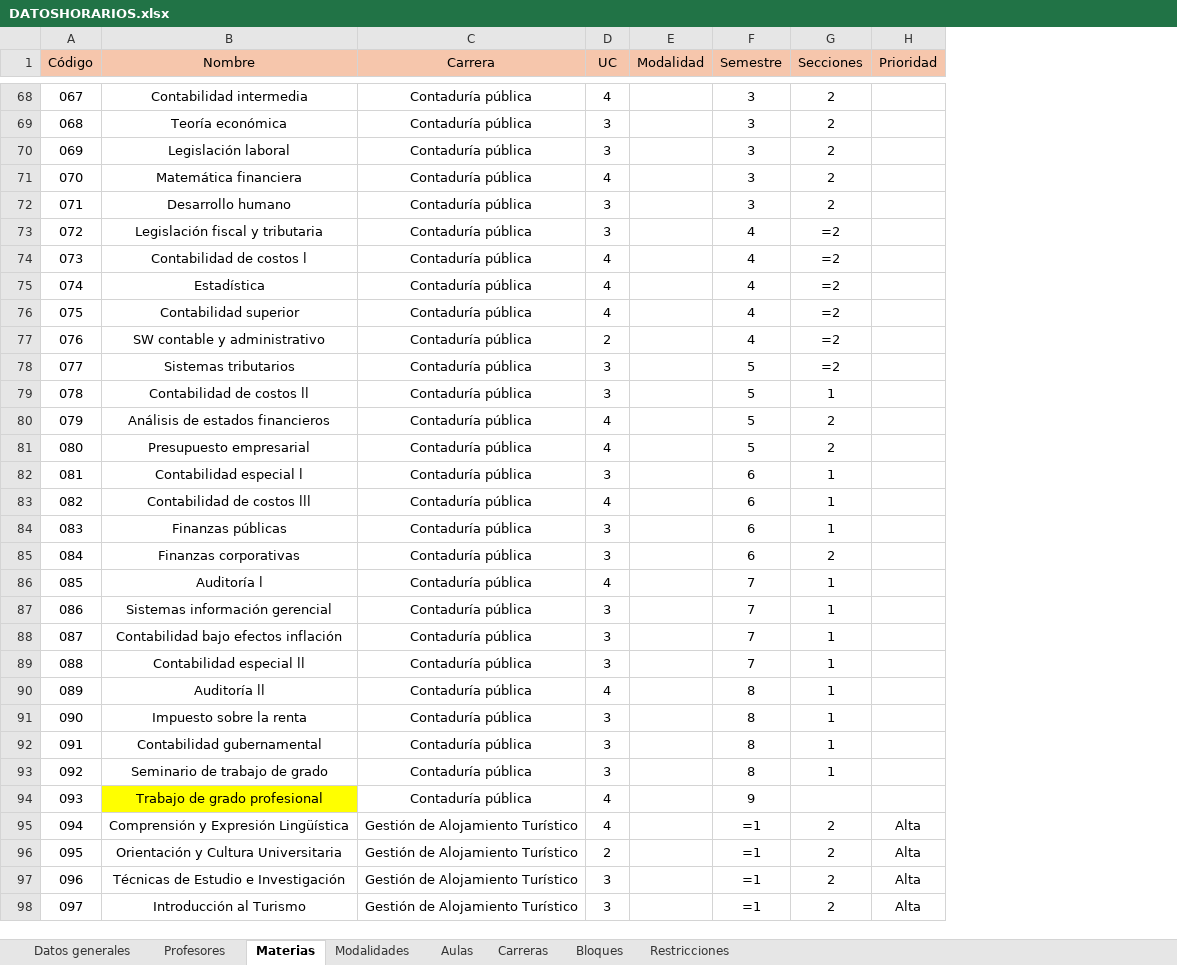
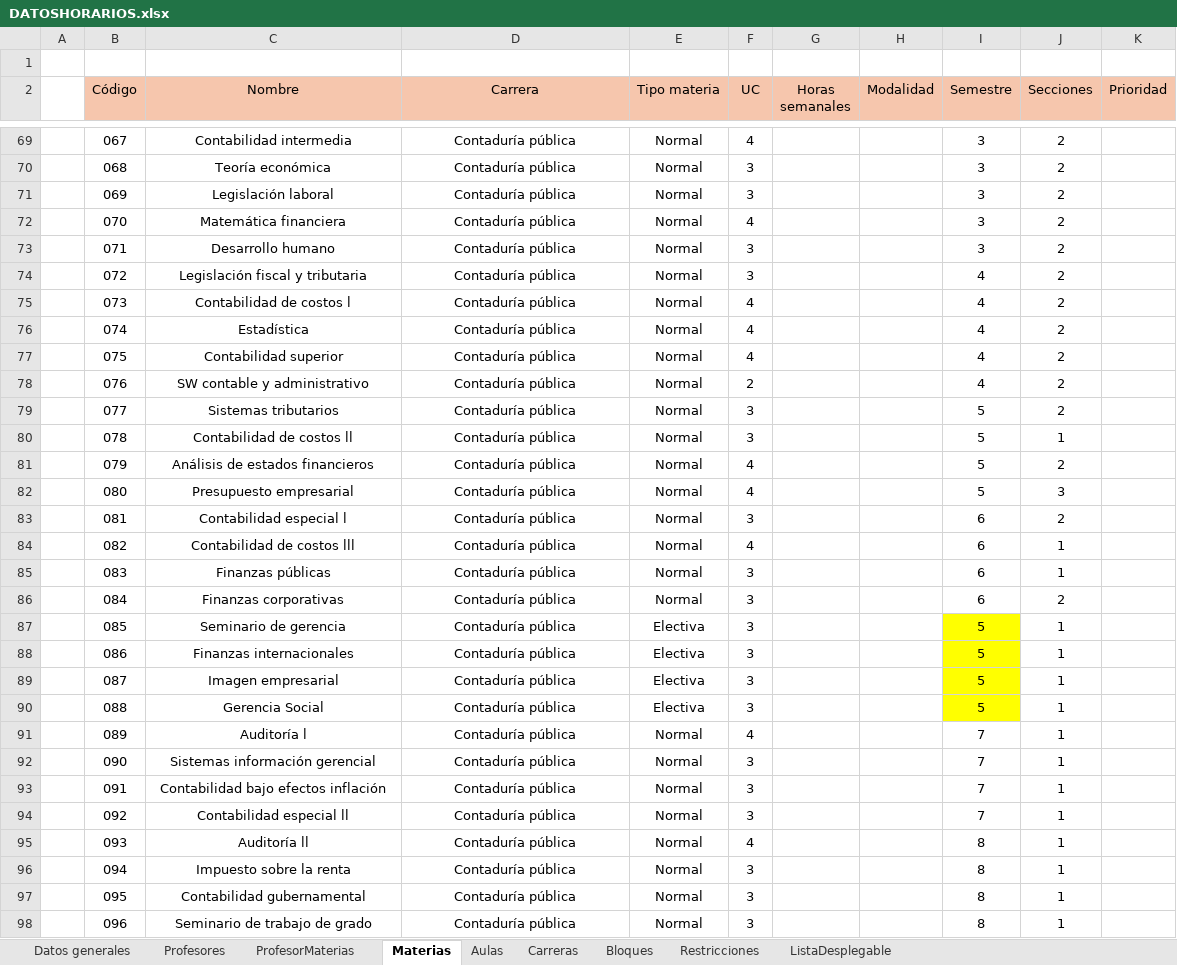
Before and after one commit to Jennorg/Generador-de-horarios, an Excel workbook: data/DATOSHORARIOS.xlsx, sheet Materias, drawn as a sheet; only a part is shown, gaps mark what is left out; values as stored, in another font and other column widths than the file's, no borders; formulas without a stored value are shown as written; removed rows and columns are numbered as before the commit, all else as after; the diff covers the shown part only; the diff names each change by its address in the sheet, - before the commit and + after, or states it on an @@ line.

```diff
--- a/data/DATOSHORARIOS.xlsx (sheet Materias)
+++ b/data/DATOSHORARIOS.xlsx (sheet Materias)
-sheet tab: Modalidades
+sheet tab: ProfesorMaterias
+sheet tab: ListaDesplegable
+column A, empty
+column E (Tipo materia), rows 69-98: Normal | Normal | Normal | Normal | Normal | Normal | Normal | Normal | Normal | Normal | Normal | Normal | Normal | Normal | Normal | Normal | Normal | Normal | Electiva | Electiva | Electiva | Electiva | Normal | Normal | Normal | Normal | Normal | Normal | Normal | Normal
+column G (Horas semanales), empty
+row 1: (empty)
-J74:J79 (Secciones): =2
+J74:J79 (Secciones): 2
-J82 (Secciones): 2
+J82 (Secciones): 3
-J83 (Secciones): 1
+J83 (Secciones): 2
-C87 (Nombre): Auditoría l
+C87 (Nombre): Seminario de gerencia
-F87 (UC): 4
+F87 (UC): 3
-I87:I90 (Semestre): 7
+I87:I90 (Semestre): 5
-I87:I90 fill: none
+I87:I90 fill: #FFFF00
-C88 (Nombre): Sistemas información gerencial
+C88 (Nombre): Finanzas internacionales
-C89 (Nombre): Contabilidad bajo efectos inflación
+C89 (Nombre): Imagen empresarial
-C90 (Nombre): Contabilidad especial ll
+C90 (Nombre): Gerencia Social
-C91 (Nombre): Auditoría ll
+C91 (Nombre): Auditoría l
-I91:I94 (Semestre): 8
+I91:I94 (Semestre): 7
-C92 (Nombre): Impuesto sobre la renta
+C92 (Nombre): Sistemas información gerencial
-C93 (Nombre): Contabilidad gubernamental
+C93 (Nombre): Contabilidad bajo efectos inflación
-C94 (Nombre): Seminario de trabajo de grado
+C94 (Nombre): Contabilidad especial ll
-C95 (Nombre): Trabajo de grado profesional
+C95 (Nombre): Auditoría ll
-C95 fill: #FFFF00
+C95 fill: none
-I95 (Semestre): 9
+I95 (Semestre): 8
-J95 (Secciones): (empty)
+J95 (Secciones): 1
-C96 (Nombre): Comprensión y Expresión Lingüística
+C96 (Nombre): Impuesto sobre la renta
-D96:D98 (Carrera): Gestión de Alojamiento Turístico
+D96:D98 (Carrera): Contaduría pública
-F96 (UC): 4
+F96 (UC): 3
-I96:I98 (Semestre): =1
+I96:I98 (Semestre): 8
-J96:J98 (Secciones): 2
+J96:J98 (Secciones): 1
-K96:K98 (Prioridad): Alta
+K96:K98 (Prioridad): (empty)
-C97 (Nombre): Orientación y Cultura Universitaria
+C97 (Nombre): Contabilidad gubernamental
-F97 (UC): 2
+F97 (UC): 3
-C98 (Nombre): Técnicas de Estudio e Investigación
+C98 (Nombre): Seminario de trabajo de grado
-row 98: 097 | Introducción al Turismo | Gestión de Alojamiento Turístico | 3 |  | =1 | 2 | Alta
```
Also changed, not shown: 3 added rows, 123 edited cells and cell formats elsewhere in this sheet, sheet Profesores, sheet Bloques, sheet Aulas, sheet Carreras, sheet Restricciones.
